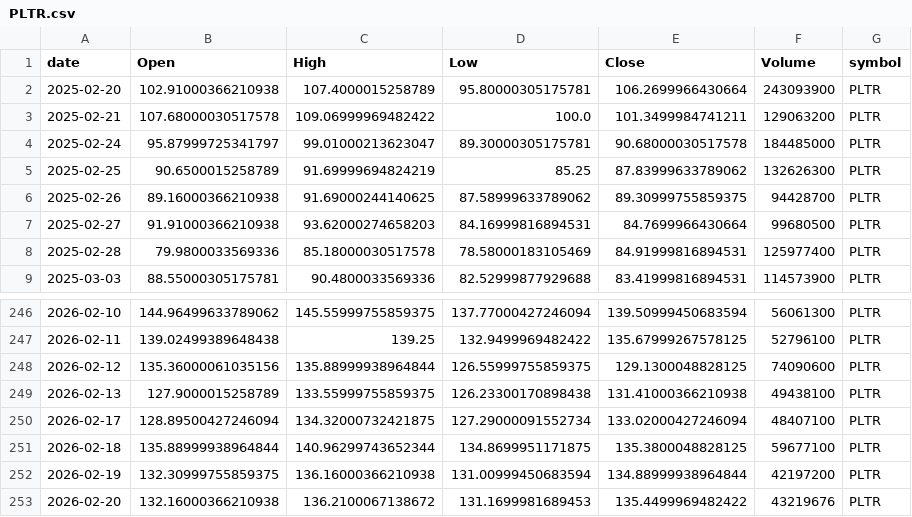
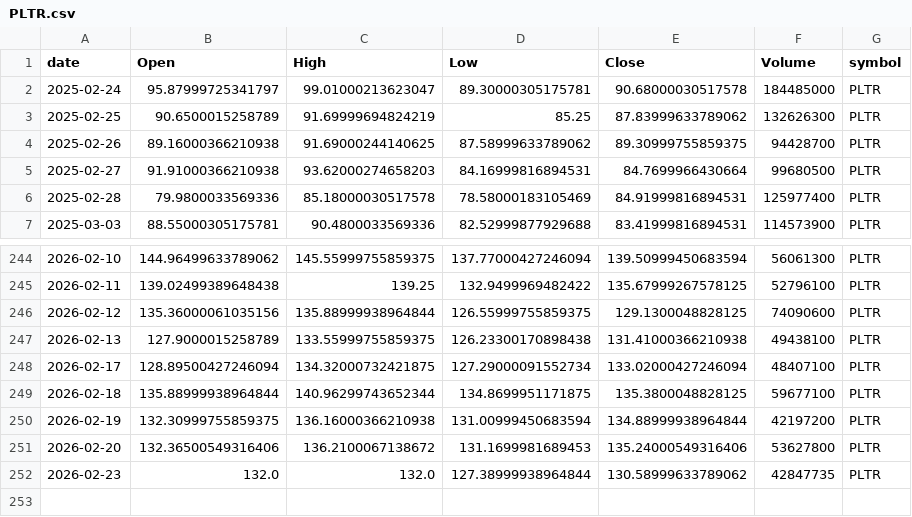
Before and after one commit to jauresfranck/pipeline_donnes-collectes_nettoye, a CSV file: data/PLTR.csv, drawn as a sheet; only a part is shown, gaps mark what is left out.

```diff
--- a/data/PLTR.csv
+++ b/data/PLTR.csv
@@ -1,4 +1,2 @@
 date,Open,High,Low,Close,Volume,symbol
-2025-02-20,102.91000366210938,107.4000015258789,95.80000305175781,106.2699966430664,243093900,PLTR
-2025-02-21,107.68000030517578,109.06999969482422,100.0,101.3499984741211,129063200,PLTR
 2025-02-24,95.87999725341797,99.01000213623047,89.30000305175781,90.68000030517578,184485000,PLTR
@@ -252,2 +250,3 @@ date,Open,High,Low,Close,Volume,symbol
 2026-02-19,132.30999755859375,136.16000366210938,131.00999450683594,134.88999938964844,42197200,PLTR
-2026-02-20,132.16000366210938,136.2100067138672,131.1699981689453,135.4499969482422,43219676,PLTR
+2026-02-20,132.36500549316406,136.2100067138672,131.1699981689453,135.24000549316406,53627800,PLTR
+2026-02-23,132.0,132.0,127.38999938964844,130.58999633789062,42847735,PLTR
```
Also changed, not shown: data/AAPL.csv, data/ALL_YFINANCE.csv, 23 other files.
